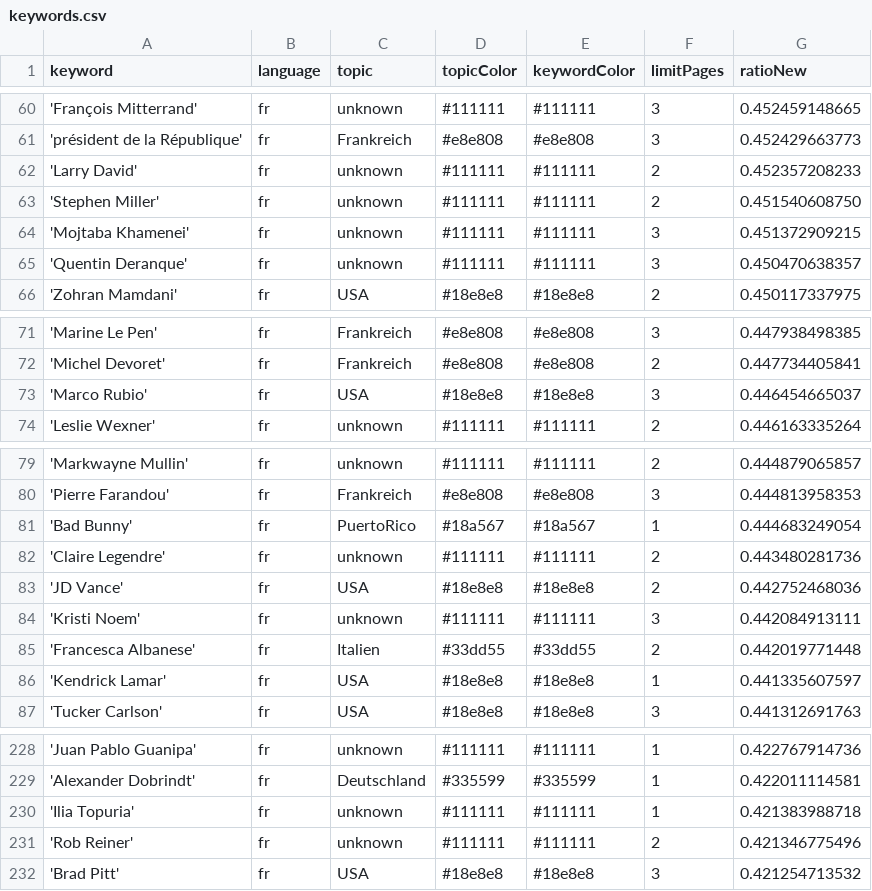
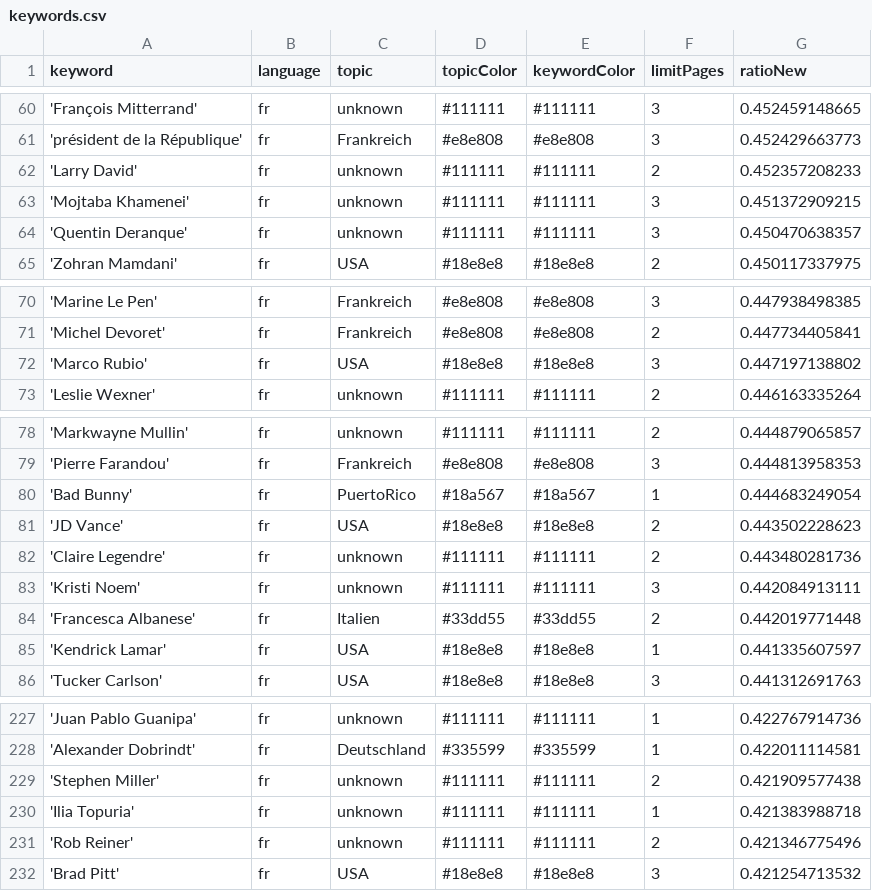
Before and after one commit to JoPhi24-news/gensChuchoter, a CSV file: keywords.csv, drawn as a sheet; only a part is shown, gaps mark what is left out.

```diff
--- a/keywords.csv
+++ b/keywords.csv
@@ -62,3 +62,2 @@ keyword,language,topic,topicColor,keywordColor,limitPages,ratioNew
 'Larry David',fr,unknown,#111111,#111111,2,0.452357208233
-'Stephen Miller',fr,unknown,#111111,#111111,2,0.451540608750
 'Mojtaba Khamenei',fr,unknown,#111111,#111111,3,0.451372909215
@@ -72,3 +71,3 @@ keyword,language,topic,topicColor,keywordColor,limitPages,ratioNew
 'Michel Devoret',fr,Frankreich,#e8e808,#e8e808,2,0.447734405841
-'Marco Rubio',fr,USA,#18e8e8,#18e8e8,3,0.446454665037
+'Marco Rubio',fr,USA,#18e8e8,#18e8e8,3,0.447197138802
 'Leslie Wexner',fr,unknown,#111111,#111111,2,0.446163335264
@@ -81,4 +80,4 @@ keyword,language,topic,topicColor,keywordColor,limitPages,ratioNew
 'Bad Bunny',fr,PuertoRico,#18a567,#18a567,1,0.444683249054
+'JD Vance',fr,USA,#18e8e8,#18e8e8,2,0.443502228623
 'Claire Legendre',fr,unknown,#111111,#111111,2,0.443480281736
-'JD Vance',fr,USA,#18e8e8,#18e8e8,2,0.442752468036
 'Kristi Noem',fr,unknown,#111111,#111111,3,0.442084913111
@@ -229,2 +228,3 @@ keyword,language,topic,topicColor,keywordColor,limitPages,ratioNew
 'Alexander Dobrindt',fr,Deutschland,#335599,#335599,1,0.422011114581
+'Stephen Miller',fr,unknown,#111111,#111111,2,0.421909577438
 'Ilia Topuria',fr,unknown,#111111,#111111,1,0.421383988718
```
Also changed, not shown: csv/news_2026_05.csv.
